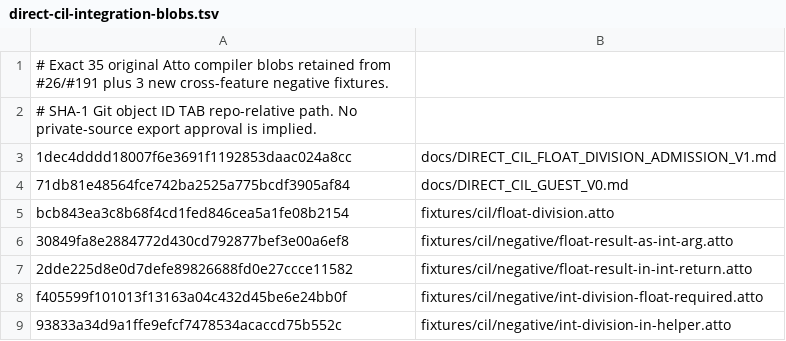
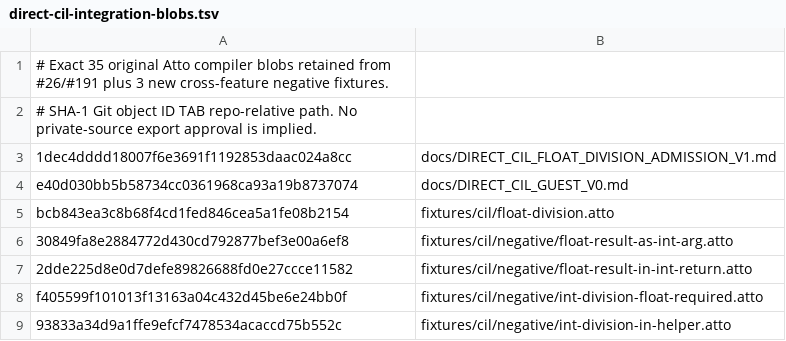
Before and after one commit to atto-lang/atto-source.net, a TSV file: verification/direct-cil-integration-blobs.tsv, drawn as a sheet; only a part is shown.

Commit message:
Bind integrated direct CIL documentation to exact source manifest without relaxing fixture pins

```diff
--- a/verification/direct-cil-integration-blobs.tsv
+++ b/verification/direct-cil-integration-blobs.tsv
@@ -3,3 +3,3 @@
 1dec4dddd18007f6e3691f1192853daac024a8cc	docs/DIRECT_CIL_FLOAT_DIVISION_ADMISSION_V1.md
-71db81e48564fce742ba2525a775bcdf3905af84	docs/DIRECT_CIL_GUEST_V0.md
+e40d030bb5b58734cc0361968ca93a19b8737074	docs/DIRECT_CIL_GUEST_V0.md
 bcb843ea3c8b68f4cd1fed846cea5a1fe08b2154	fixtures/cil/float-division.atto
```
